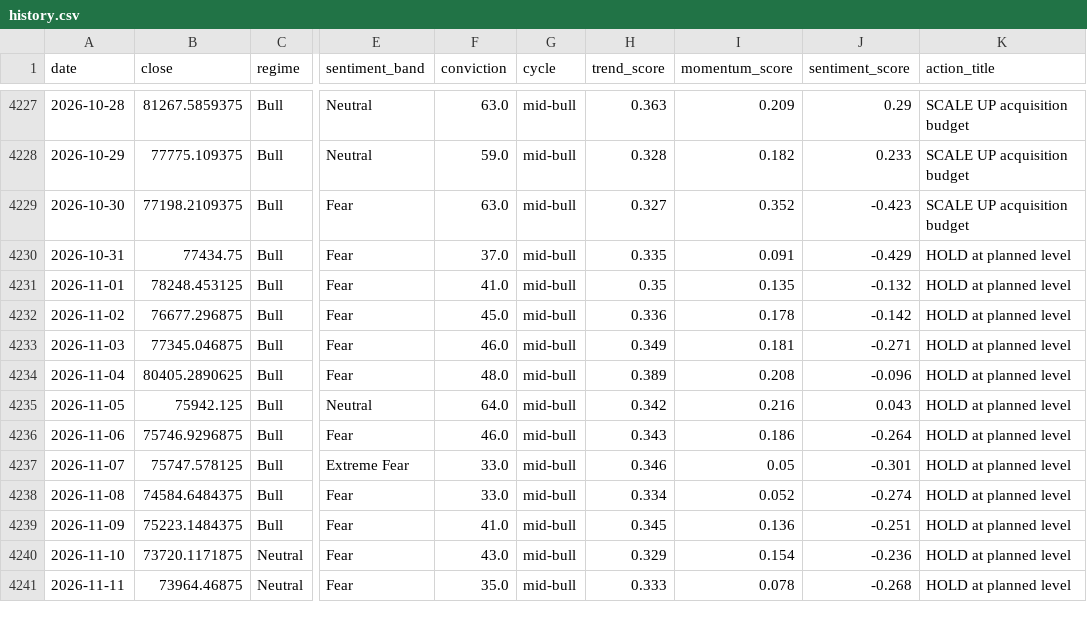
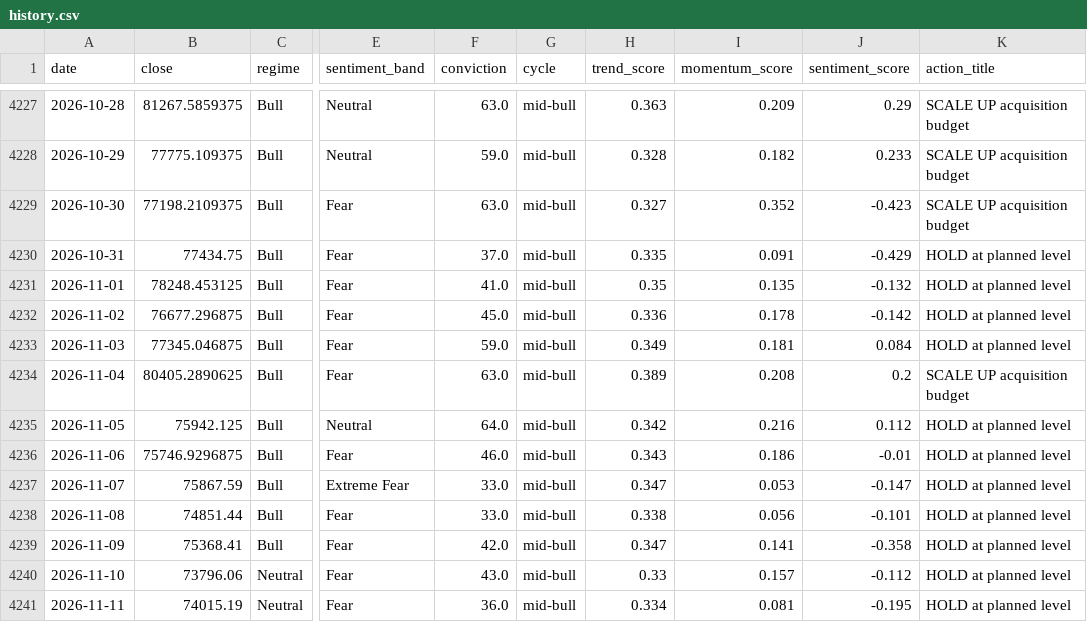
Before and after one commit to andrifa/crypto-market-state-dashboard, a CSV file: data/history.csv, drawn as a sheet; only a part is shown, gaps mark what is left out; the diff covers the shown part only; the diff names each change by its address in the sheet, - before the commit and + after, or states it on an @@ line.

```diff
--- a/data/history.csv
+++ b/data/history.csv
-F4233 (conviction): 46.0
+F4233 (conviction): 59.0
-J4233 (sentiment_score): -0.271
+J4233 (sentiment_score): 0.084
-F4234 (conviction): 48.0
+F4234 (conviction): 63.0
-J4234 (sentiment_score): -0.096
+J4234 (sentiment_score): 0.2
-K4234 (action_title): HOLD at planned level
+K4234 (action_title): SCALE UP acquisition budget
-J4235 (sentiment_score): 0.043
+J4235 (sentiment_score): 0.112
-J4236 (sentiment_score): -0.264
+J4236 (sentiment_score): -0.01
-B4237 (close): 75747.578125
+B4237 (close): 75867.59
-H4237 (trend_score): 0.346
+H4237 (trend_score): 0.347
-I4237 (momentum_score): 0.05
+I4237 (momentum_score): 0.053
-J4237 (sentiment_score): -0.301
+J4237 (sentiment_score): -0.147
-B4238 (close): 74584.6484375
+B4238 (close): 74851.44
-H4238 (trend_score): 0.334
+H4238 (trend_score): 0.338
-I4238 (momentum_score): 0.052
+I4238 (momentum_score): 0.056
-J4238 (sentiment_score): -0.274
+J4238 (sentiment_score): -0.101
-B4239 (close): 75223.1484375
+B4239 (close): 75368.41
-F4239 (conviction): 41.0
+F4239 (conviction): 42.0
-H4239 (trend_score): 0.345
+H4239 (trend_score): 0.347
-I4239 (momentum_score): 0.136
+I4239 (momentum_score): 0.141
-J4239 (sentiment_score): -0.251
+J4239 (sentiment_score): -0.358
-B4240 (close): 73720.1171875
+B4240 (close): 73796.06
-H4240 (trend_score): 0.329
+H4240 (trend_score): 0.33
-I4240 (momentum_score): 0.154
+I4240 (momentum_score): 0.157
-J4240 (sentiment_score): -0.236
+J4240 (sentiment_score): -0.112
-B4241 (close): 73964.46875
+B4241 (close): 74015.19
-F4241 (conviction): 35.0
+F4241 (conviction): 36.0
-H4241 (trend_score): 0.333
+H4241 (trend_score): 0.334
-I4241 (momentum_score): 0.078
+I4241 (momentum_score): 0.081
-J4241 (sentiment_score): -0.268
+J4241 (sentiment_score): -0.195
```
Also changed, not shown: 1 added row and 22 edited cells elsewhere in this file, 5 other files.
